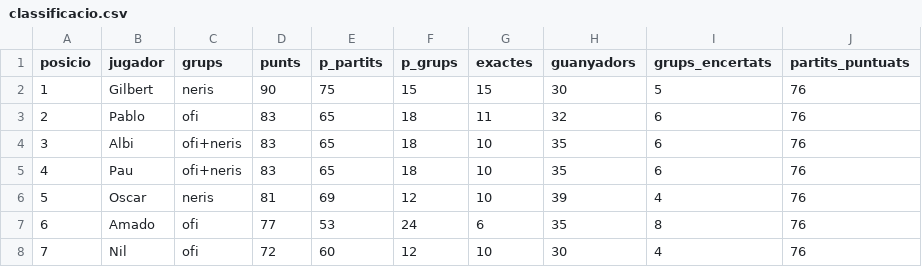
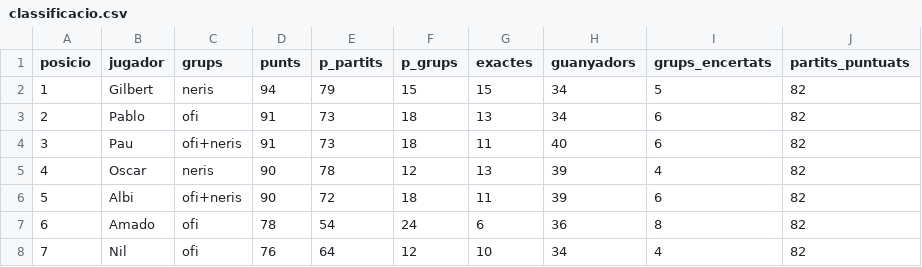
Before and after one commit to Pau-Fontanet/mundial-2026, a CSV file: data/classificacio.csv, drawn as a sheet; only a part is shown; the diff covers the shown part only.

```diff
--- a/data/classificacio.csv
+++ b/data/classificacio.csv
@@ -1,8 +1,8 @@
 posicio,jugador,grups,punts,p_partits,p_grups,exactes,guanyadors,grups_encertats,partits_puntuats
-1,Gilbert,neris,90,75,15,15,30,5,76
-2,Pablo,ofi,83,65,18,11,32,6,76
-3,Albi,ofi+neris,83,65,18,10,35,6,76
-4,Pau,ofi+neris,83,65,18,10,35,6,76
-5,Oscar,neris,81,69,12,10,39,4,76
-6,Amado,ofi,77,53,24,6,35,8,76
-7,Nil,ofi,72,60,12,10,30,4,76
+1,Gilbert,neris,94,79,15,15,34,5,82
+2,Pablo,ofi,91,73,18,13,34,6,82
+3,Pau,ofi+neris,91,73,18,11,40,6,82
+4,Oscar,neris,90,78,12,13,39,4,82
+5,Albi,ofi+neris,90,72,18,11,39,6,82
+6,Amado,ofi,78,54,24,6,36,8,82
+7,Nil,ofi,76,64,12,10,34,4,82
```
Also changed, not shown: 17 edited cells elsewhere in this file, data/resultats.csv, 1 other file.
